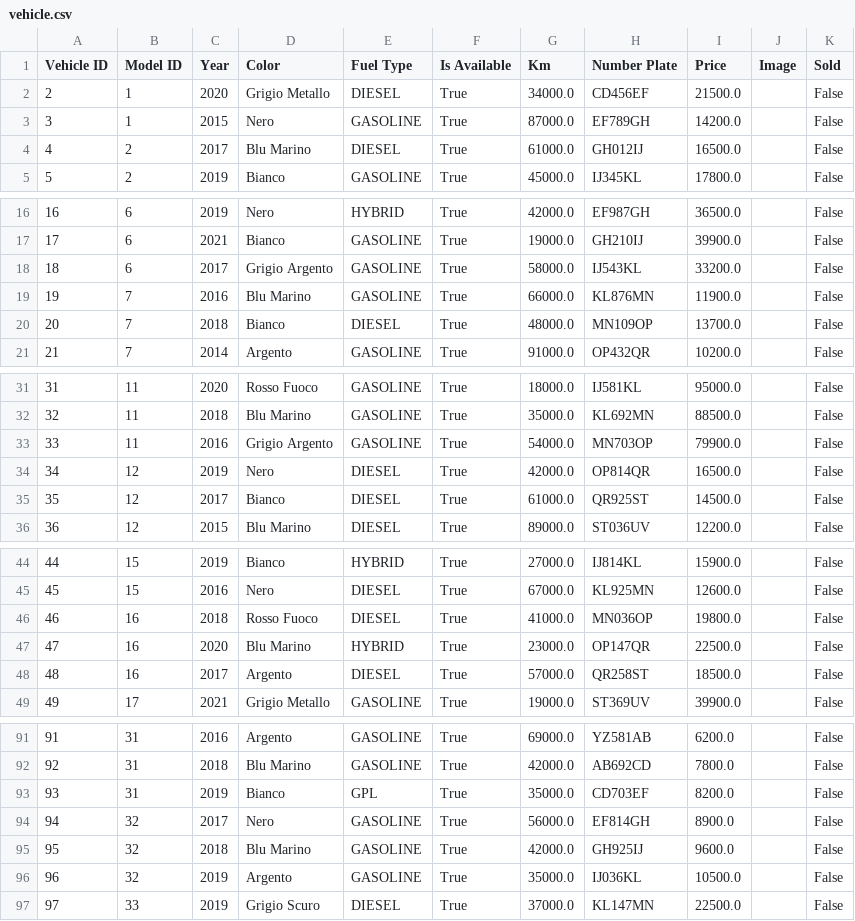
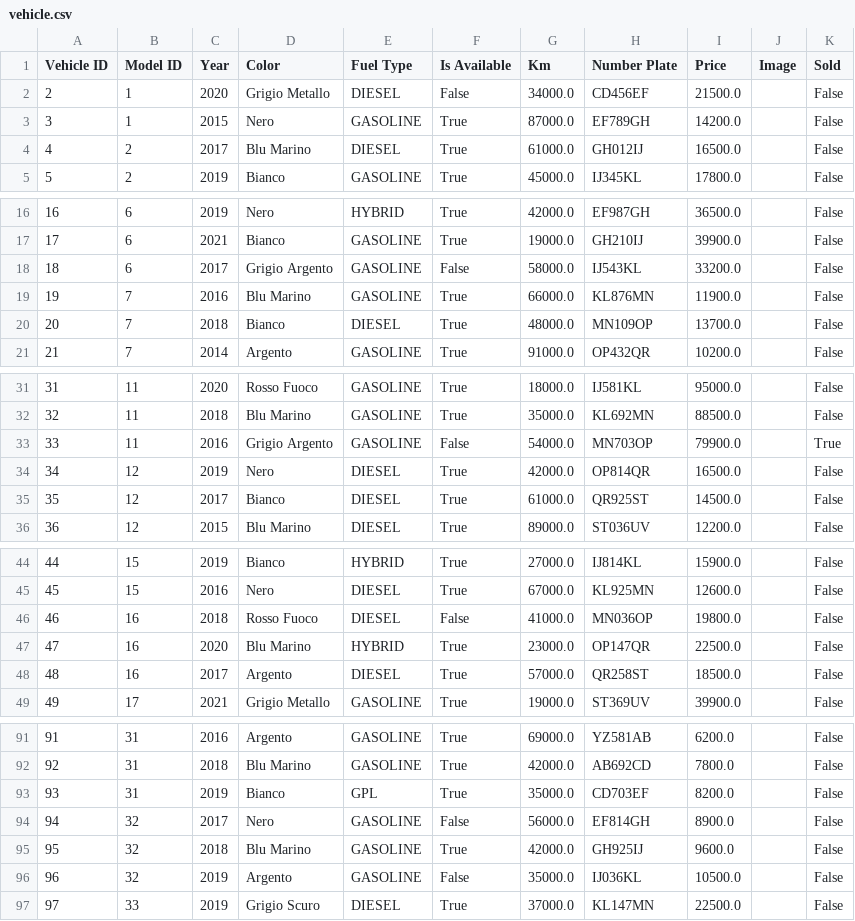
Before and after one commit to Rock3rz/IngSW, a CSV file: Src/DB/vehicle.csv, drawn as a sheet; only a part is shown, gaps mark what is left out; the diff covers the shown part only.

```diff
--- a/Src/DB/vehicle.csv
+++ b/Src/DB/vehicle.csv
@@ -1,3 +1,3 @@
 Vehicle ID,Model ID,Year,Color,Fuel Type,Is Available,Km,Number Plate,Price,Image,Sold
-2,1,2020,Grigio Metallo,DIESEL,True,34000.0,CD456EF,21500.0,,False
+2,1,2020,Grigio Metallo,DIESEL,False,34000.0,CD456EF,21500.0,,False
 3,1,2015,Nero,GASOLINE,True,87000.0,EF789GH,14200.0,,False
@@ -17,3 +17,3 @@ Vehicle ID,Model ID,Year,Color,Fuel Type,Is Available,Km,Number Plate,Price,Imag
 17,6,2021,Bianco,GASOLINE,True,19000.0,GH210IJ,39900.0,,False
-18,6,2017,Grigio Argento,GASOLINE,True,58000.0,IJ543KL,33200.0,,False
+18,6,2017,Grigio Argento,GASOLINE,False,58000.0,IJ543KL,33200.0,,False
 19,7,2016,Blu Marino,GASOLINE,True,66000.0,KL876MN,11900.0,,False
@@ -32,3 +32,3 @@ Vehicle ID,Model ID,Year,Color,Fuel Type,Is Available,Km,Number Plate,Price,Imag
 32,11,2018,Blu Marino,GASOLINE,True,35000.0,KL692MN,88500.0,,False
-33,11,2016,Grigio Argento,GASOLINE,True,54000.0,MN703OP,79900.0,,False
+33,11,2016,Grigio Argento,GASOLINE,False,54000.0,MN703OP,79900.0,,True
 34,12,2019,Nero,DIESEL,True,42000.0,OP814QR,16500.0,,False
@@ -45,3 +45,3 @@ Vehicle ID,Model ID,Year,Color,Fuel Type,Is Available,Km,Number Plate,Price,Imag
 45,15,2016,Nero,DIESEL,True,67000.0,KL925MN,12600.0,,False
-46,16,2018,Rosso Fuoco,DIESEL,True,41000.0,MN036OP,19800.0,,False
+46,16,2018,Rosso Fuoco,DIESEL,False,41000.0,MN036OP,19800.0,,False
 47,16,2020,Blu Marino,HYBRID,True,23000.0,OP147QR,22500.0,,False
@@ -93,5 +93,5 @@ Vehicle ID,Model ID,Year,Color,Fuel Type,Is Available,Km,Number Plate,Price,Imag
 93,31,2019,Bianco,GPL,True,35000.0,CD703EF,8200.0,,False
-94,32,2017,Nero,GASOLINE,True,56000.0,EF814GH,8900.0,,False
+94,32,2017,Nero,GASOLINE,False,56000.0,EF814GH,8900.0,,False
 95,32,2018,Blu Marino,GASOLINE,True,42000.0,GH925IJ,9600.0,,False
-96,32,2019,Argento,GASOLINE,True,35000.0,IJ036KL,10500.0,,False
+96,32,2019,Argento,GASOLINE,False,35000.0,IJ036KL,10500.0,,False
 97,33,2019,Grigio Scuro,DIESEL,True,37000.0,KL147MN,22500.0,,False
```
Also changed, not shown: 2 edited cells elsewhere in this file, Src/DB/user.csv, 4 other files.
